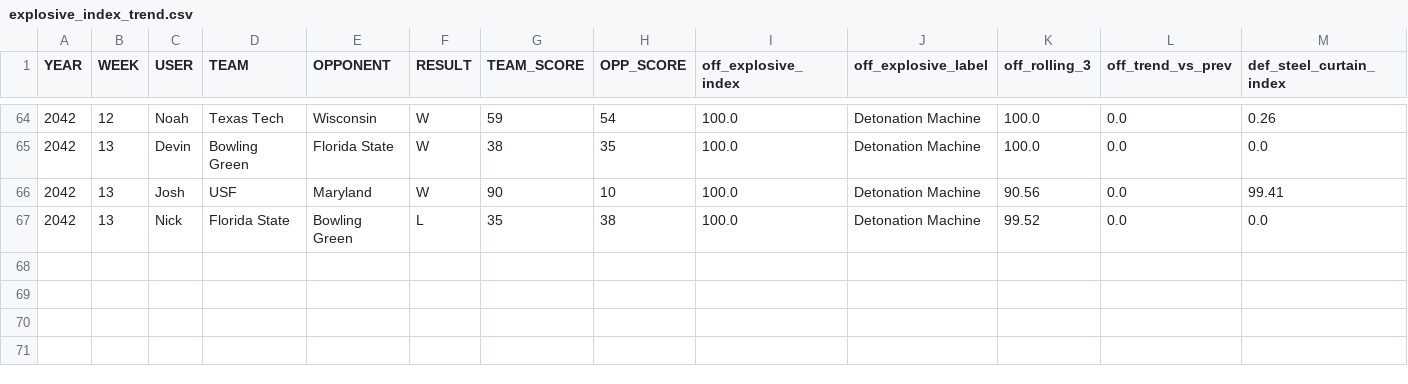
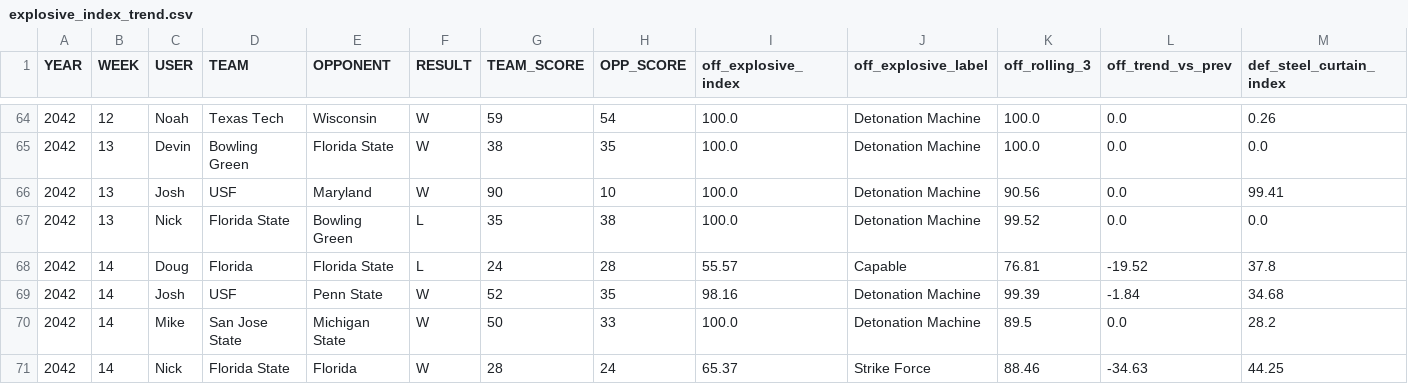
Before and after one commit to Stegs27/CFB_Dynasty_App, a CSV file: explosive_index_trend.csv, drawn as a sheet; only a part is shown, gaps mark what is left out; rows hold the shown columns only; the diff names each change by its address in the sheet, - before the commit and + after, or states it on an @@ line.

```diff
--- a/explosive_index_trend.csv
+++ b/explosive_index_trend.csv
+row 68: 2042 | 14 | Doug | Florida | Florida State | L | 24 | 28 | 55.57 | Capable | 76.81 | -19.52 | 37.8
+row 69: 2042 | 14 | Josh | USF | Penn State | W | 52 | 35 | 98.16 | Detonation Machine | 99.39 | -1.84 | 34.68
+row 70: 2042 | 14 | Mike | San Jose State | Michigan State | W | 50 | 33 | 100.0 | Detonation Machine | 89.5 | 0.0 | 28.2
+row 71: 2042 | 14 | Nick | Florida State | Florida | W | 28 | 24 | 65.37 | Strike Force | 88.46 | -34.63 | 44.25
```
Also changed, not shown: beatdown_reality_check_by_game.csv, beatdown_reality_check_trend.csv, 6 other files.
